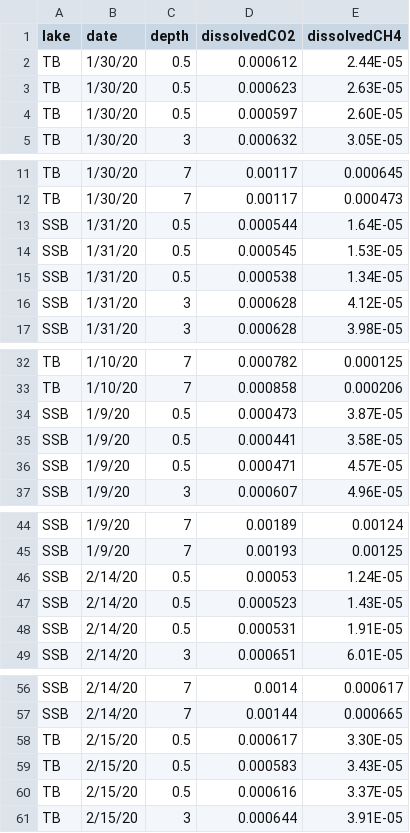
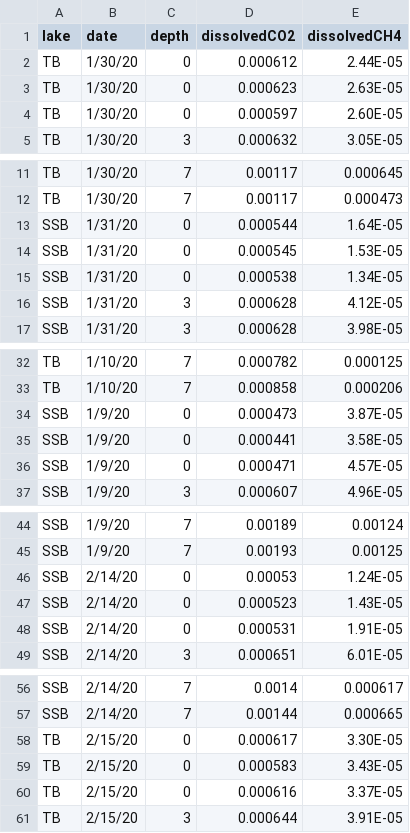
Before and after one commit to algorsky/GHG, a CSV file: data/tidy.dat.out.csv, drawn as a sheet; only a part is shown, gaps mark what is left out; the diff covers the shown part only.

```diff
--- a/data/tidy.dat.out.csv
+++ b/data/tidy.dat.out.csv
@@ -1,5 +1,5 @@
 lake,date,depth,dissolvedCO2,dissolvedCH4
-TB,1/30/20,0.5,0.000612,2.44E-05
-TB,1/30/20,0.5,0.000623,2.63E-05
-TB,1/30/20,0.5,0.000597,2.60E-05
+TB,1/30/20,0,0.000612,2.44E-05
+TB,1/30/20,0,0.000623,2.63E-05
+TB,1/30/20,0,0.000597,2.60E-05
 TB,1/30/20,3,0.000632,3.05E-05
@@ -12,5 +12,5 @@ TB,1/30/20,7,0.00117,0.000645
 TB,1/30/20,7,0.00117,0.000473
-SSB,1/31/20,0.5,0.000544,1.64E-05
-SSB,1/31/20,0.5,0.000545,1.53E-05
-SSB,1/31/20,0.5,0.000538,1.34E-05
+SSB,1/31/20,0,0.000544,1.64E-05
+SSB,1/31/20,0,0.000545,1.53E-05
+SSB,1/31/20,0,0.000538,1.34E-05
 SSB,1/31/20,3,0.000628,4.12E-05
@@ -33,5 +33,5 @@ TB,1/10/20,7,0.000782,0.000125
 TB,1/10/20,7,0.000858,0.000206
-SSB,1/9/20,0.5,0.000473,3.87E-05
-SSB,1/9/20,0.5,0.000441,3.58E-05
-SSB,1/9/20,0.5,0.000471,4.57E-05
+SSB,1/9/20,0,0.000473,3.87E-05
+SSB,1/9/20,0,0.000441,3.58E-05
+SSB,1/9/20,0,0.000471,4.57E-05
 SSB,1/9/20,3,0.000607,4.96E-05
@@ -45,5 +45,5 @@ SSB,1/9/20,7,0.00189,0.00124
 SSB,1/9/20,7,0.00193,0.00125
-SSB,2/14/20,0.5,0.00053,1.24E-05
-SSB,2/14/20,0.5,0.000523,1.43E-05
-SSB,2/14/20,0.5,0.000531,1.91E-05
+SSB,2/14/20,0,0.00053,1.24E-05
+SSB,2/14/20,0,0.000523,1.43E-05
+SSB,2/14/20,0,0.000531,1.91E-05
 SSB,2/14/20,3,0.000651,6.01E-05
@@ -57,5 +57,5 @@ SSB,2/14/20,7,0.0014,0.000617
 SSB,2/14/20,7,0.00144,0.000665
-TB,2/15/20,0.5,0.000617,3.30E-05
-TB,2/15/20,0.5,0.000583,3.43E-05
-TB,2/15/20,0.5,0.000616,3.37E-05
+TB,2/15/20,0,0.000617,3.30E-05
+TB,2/15/20,0,0.000583,3.43E-05
+TB,2/15/20,0,0.000616,3.37E-05
 TB,2/15/20,3,0.000644,3.91E-05
```
Also changed, not shown: 9 edited cells elsewhere in this file, 5 other files.
